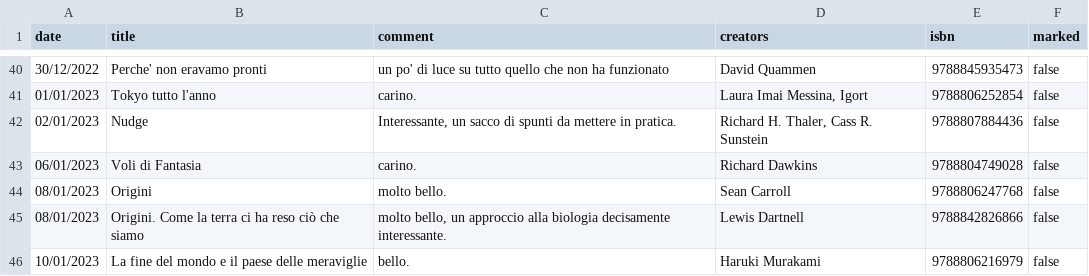
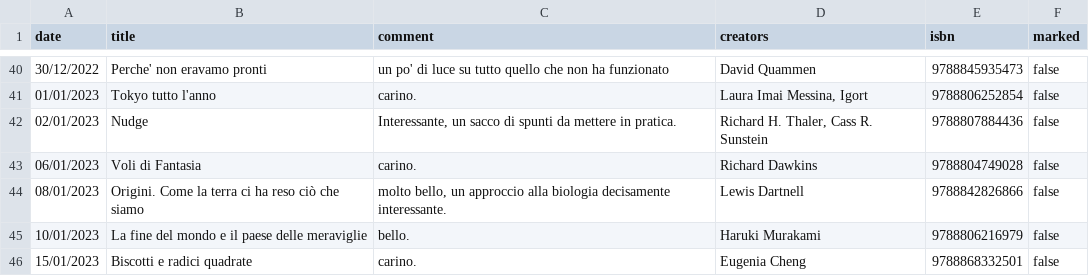
Before and after one commit to andreaiacono/books, a CSV file: data/reading-log.csv, drawn as a sheet; only a part is shown, gaps mark what is left out; the shorter side is filled out with more unchanged rows; the diff names each change by its address in the sheet, - before the commit and + after, or states it on an @@ line.

Commit message:
fixed wrong log

```diff
--- a/data/reading-log.csv
+++ b/data/reading-log.csv
-row 44: 08/01/2023 | Origini | molto bello. | Sean Carroll | 9788806247768 | false
```
